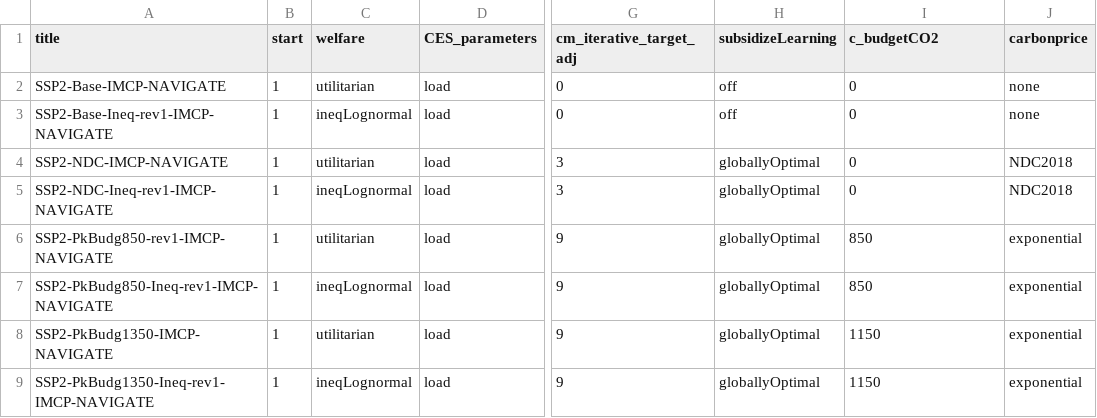
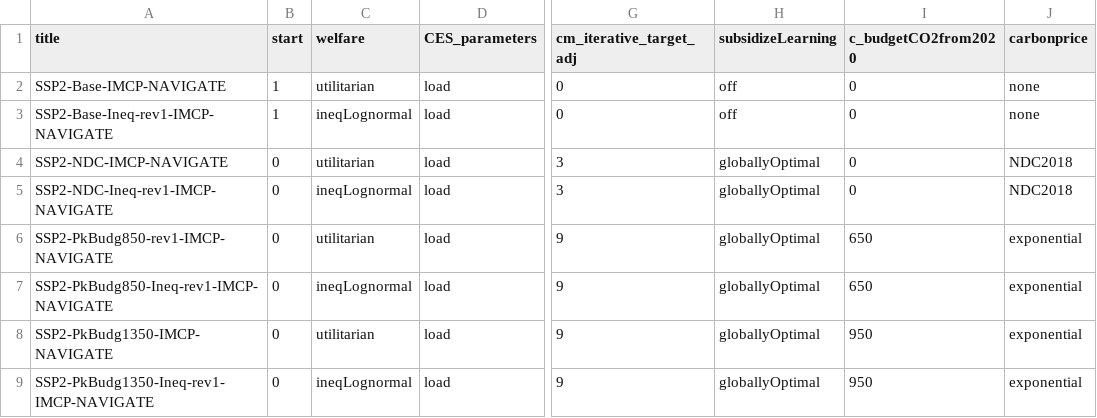
Before and after one commit to remindmodel/remind, a CSV file: config/scenario_config_NAVIGATE_Rev1_July2022.csv, drawn as a sheet; only a part is shown, gaps mark what is left out; the diff names each change by its address in the sheet, - before the commit and + after, or states it on an @@ line.

```diff
--- a/config/scenario_config_NAVIGATE_Rev1_July2022.csv
+++ b/config/scenario_config_NAVIGATE_Rev1_July2022.csv
-I1: c_budgetCO2
+I1: c_budgetCO2from2020
-B4:B9 (start): 1
+B4:B9 (start): 0
-I6:I7 (c_budgetCO2from2020): 850
+I6:I7 (c_budgetCO2from2020): 650
-I8:I9 (c_budgetCO2from2020): 1150
+I8:I9 (c_budgetCO2from2020): 950
```
Also changed, not shown: config/scenario_config_NAVIGATE_Rev0_July2022.csv, 3 other files.
